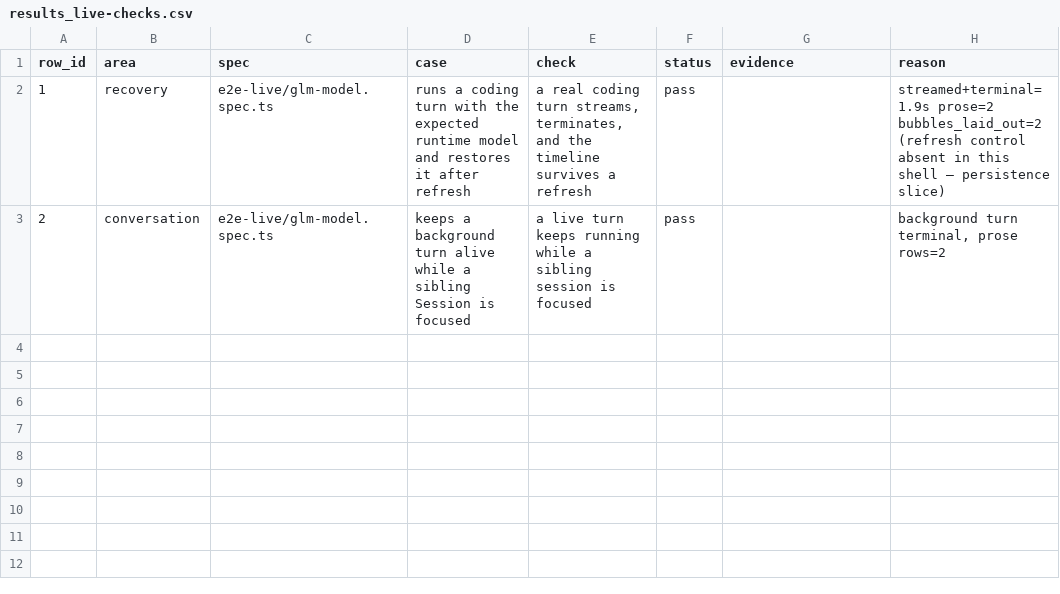
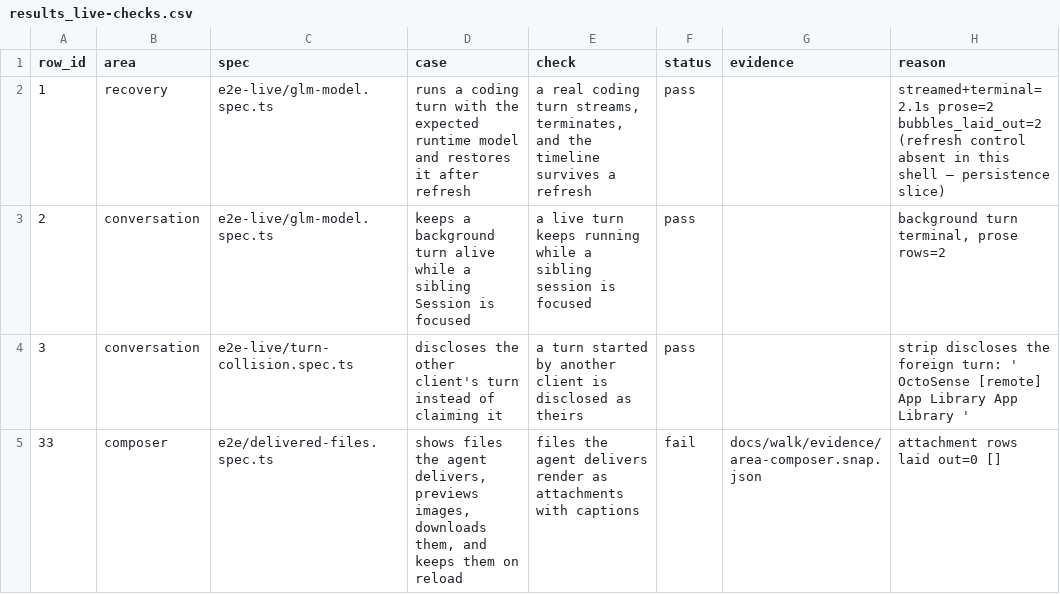
Before and after one commit to octos-org/octoscode-app, a CSV file: docs/walk/results_live-checks.csv, drawn as a sheet.

Commit message:
evidence(41d): the live set runs 4 scripted rows on the real gate — 3 pass, row 33 FAIL filed (no native attachment surface); 4/60 turns
OCTOS_LIVE_TOKEN_FILE=... python3 tools/walk/run.py --live --limit 999
--port 8370 -> scripted rows 4 (composer/conversation/recovery),
specific=3 pass / 1 fail, live turns used 4 / 60 (hard cap held):
- row 1 PASS streamed+terminal=2.1s prose=2 bubbles=2;
- row 2 PASS background turn terminal, prose rows=2;
- row 3 PASS the raw-protocol foreign turn is DISCLOSED in the strip
  ('OctoSense [remote] …'), not claimed as ours;
- row 33 FAIL: the delivery turn ran for real (write_file x2 + bash tool
  cells, prose file table) but the timeline has NO attachment-row widget —
  the web's attachment surface has no native equivalent; filed with
  capture (41d-row33-fail.png/.snap.json) for a future app card.

```diff
--- a/docs/walk/results_live-checks.csv
+++ b/docs/walk/results_live-checks.csv
@@ -1,3 +1,5 @@
 row_id,area,spec,case,check,status,evidence,reason
-1,recovery,e2e-live/glm-model.spec.ts,runs a coding turn with the expected runtime model and restores it after refresh,"a real coding turn streams, terminates, and the timeline survives a refresh",pass,,streamed+terminal=1.9s prose=2 bubbles_laid_out=2 (refresh control absent in this shell — persistence slice)
+1,recovery,e2e-live/glm-model.spec.ts,runs a coding turn with the expected runtime model and restores it after refresh,"a real coding turn streams, terminates, and the timeline survives a refresh",pass,,streamed+terminal=2.1s prose=2 bubbles_laid_out=2 (refresh control absent in this shell — persistence slice)
 2,conversation,e2e-live/glm-model.spec.ts,keeps a background turn alive while a sibling Session is focused,a live turn keeps running while a sibling session is focused,pass,,"background turn terminal, prose rows=2"
+3,conversation,e2e-live/turn-collision.spec.ts,discloses the other client's turn instead of claiming it,a turn started by another client is disclosed as theirs,pass,,strip discloses the foreign turn: '     OctoSense [remote]              App Library         App Library  '
+33,composer,e2e/delivered-files.spec.ts,"shows files the agent delivers, previews images, downloads them, and keeps them on reload",files the agent delivers render as attachments with captions,fail,docs/walk/evidence/area-composer.snap.json,attachment rows laid out=0 []
```
Also changed, not shown: docs/walk/results_live.csv, 3 other files.
